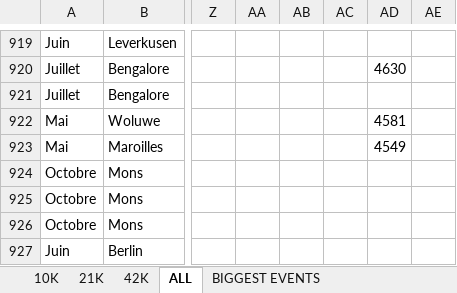
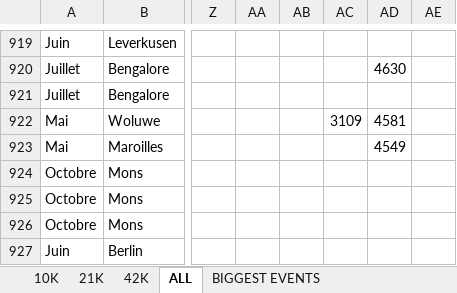
Before and after one commit to mathbrn/datapace-dashboard, an Excel workbook: Suivi_Finishers_Monde_10k_-_21k_-_42k_HISTORIQUE.xlsx, sheet ALL, drawn as a sheet; only a part is shown, gaps mark what is left out; values as stored, in another font and other column widths than the file's, no borders; the diff names each change by its address in the sheet, - before the commit and + after, or states it on an @@ line.

```diff
--- a/Suivi_Finishers_Monde_10k_-_21k_-_42k_HISTORIQUE.xlsx (sheet ALL)
+++ b/Suivi_Finishers_Monde_10k_-_21k_-_42k_HISTORIQUE.xlsx (sheet ALL)
-AC922: (empty)
+AC922: 3109
```
Also changed, not shown: 2 other files.
